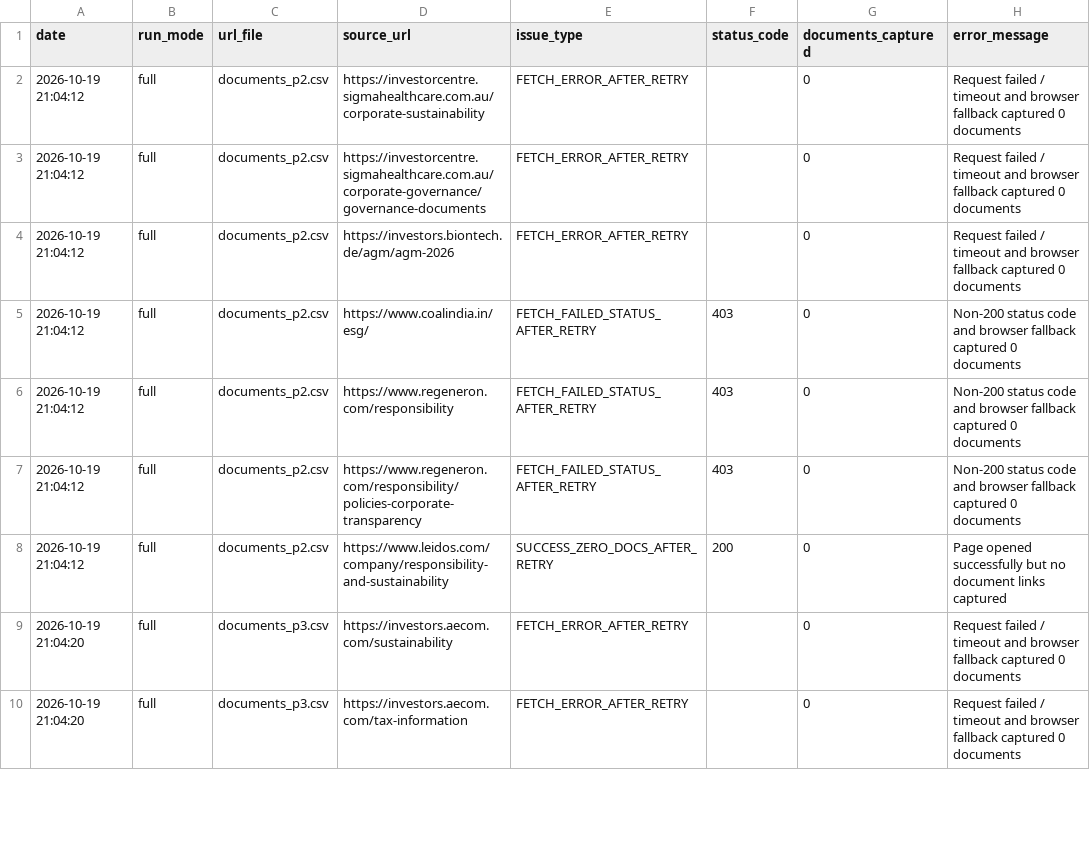
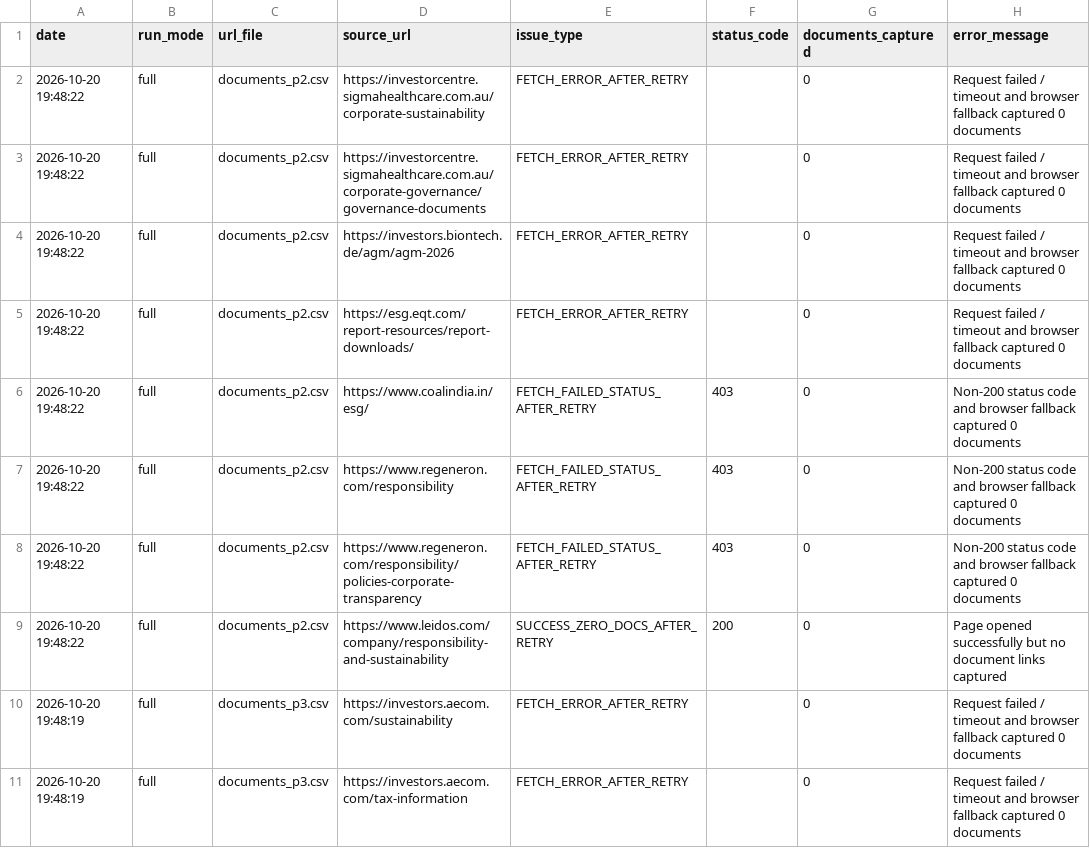
Before and after one commit to Shyam7291/document-monitor, a CSV file: capture_issues_p2_p3_latest.csv, drawn as a sheet; only a part is shown; the diff covers the shown part only.

```diff
--- a/capture_issues_p2_p3_latest.csv
+++ b/capture_issues_p2_p3_latest.csv
@@ -1,10 +1,11 @@
 date,run_mode,url_file,source_url,issue_type,status_code,documents_captured,error_message
-2026-10-19 21:04:12,full,documents_p2.csv,https://investorcentre.sigmahealthcare.com.au/corporate-sustainability,FETCH_ERROR_AFTER_RETRY,,0,Request failed / timeout and browser fallback captured 0 documents
-2026-10-19 21:04:12,full,documents_p2.csv,https://investorcentre.sigmahealthcare.com.au/corporate-governance/governance-documents,FETCH_ERROR_AFTER_RETRY,,0,Request failed / timeout and browser fallback captured 0 documents
-2026-10-19 21:04:12,full,documents_p2.csv,https://investors.biontech.de/agm/agm-2026,FETCH_ERROR_AFTER_RETRY,,0,Request failed / timeout and browser fallback captured 0 documents
-2026-10-19 21:04:12,full,documents_p2.csv,https://www.coalindia.in/esg/,FETCH_FAILED_STATUS_AFTER_RETRY,403,0,Non-200 status code and browser fallback captured 0 documents
-2026-10-19 21:04:12,full,documents_p2.csv,https://www.regeneron.com/responsibility,FETCH_FAILED_STATUS_AFTER_RETRY,403,0,Non-200 status code and browser fallback captured 0 documents
-2026-10-19 21:04:12,full,documents_p2.csv,https://www.regeneron.com/responsibility/policies-corporate-transparency,FETCH_FAILED_STATUS_AFTER_RETRY,403,0,Non-200 status code and browser fallback captured 0 documents
-2026-10-19 21:04:12,full,documents_p2.csv,https://www.leidos.com/company/responsibility-and-sustainability,SUCCESS_ZERO_DOCS_AFTER_RETRY,200,0,Page opened successfully but no document links captured
-2026-10-19 21:04:20,full,documents_p3.csv,https://investors.aecom.com/sustainability,FETCH_ERROR_AFTER_RETRY,,0,Request failed / timeout and browser fallback captured 0 documents
-2026-10-19 21:04:20,full,documents_p3.csv,https://investors.aecom.com/tax-information,FETCH_ERROR_AFTER_RETRY,,0,Request failed / timeout and browser fallback captured 0 documents
+2026-10-20 19:48:22,full,documents_p2.csv,https://investorcentre.sigmahealthcare.com.au/corporate-sustainability,FETCH_ERROR_AFTER_RETRY,,0,Request failed / timeout and browser fallback captured 0 documents
+2026-10-20 19:48:22,full,documents_p2.csv,https://investorcentre.sigmahealthcare.com.au/corporate-governance/governance-documents,FETCH_ERROR_AFTER_RETRY,,0,Request failed / timeout and browser fallback captured 0 documents
+2026-10-20 19:48:22,full,documents_p2.csv,https://investors.biontech.de/agm/agm-2026,FETCH_ERROR_AFTER_RETRY,,0,Request failed / timeout and browser fallback captured 0 documents
+2026-10-20 19:48:22,full,documents_p2.csv,https://esg.eqt.com/report-resources/report-downloads/,FETCH_ERROR_AFTER_RETRY,,0,Request failed / timeout and browser fallback captured 0 documents
+2026-10-20 19:48:22,full,documents_p2.csv,https://www.coalindia.in/esg/,FETCH_FAILED_STATUS_AFTER_RETRY,403,0,Non-200 status code and browser fallback captured 0 documents
+2026-10-20 19:48:22,full,documents_p2.csv,https://www.regeneron.com/responsibility,FETCH_FAILED_STATUS_AFTER_RETRY,403,0,Non-200 status code and browser fallback captured 0 documents
+2026-10-20 19:48:22,full,documents_p2.csv,https://www.regeneron.com/responsibility/policies-corporate-transparency,FETCH_FAILED_STATUS_AFTER_RETRY,403,0,Non-200 status code and browser fallback captured 0 documents
+2026-10-20 19:48:22,full,documents_p2.csv,https://www.leidos.com/company/responsibility-and-sustainability,SUCCESS_ZERO_DOCS_AFTER_RETRY,200,0,Page opened successfully but no document links captured
+2026-10-20 19:48:19,full,documents_p3.csv,https://investors.aecom.com/sustainability,FETCH_ERROR_AFTER_RETRY,,0,Request failed / timeout and browser fallback captured 0 documents
+2026-10-20 19:48:19,full,documents_p3.csv,https://investors.aecom.com/tax-information,FETCH_ERROR_AFTER_RETRY,,0,Request failed / timeout and browser fallback captured 0 documents
```
Also changed, not shown: 1 added row and 8 edited cells elsewhere in this file, diff.csv, run_summary_master.csv, 2 other files.
